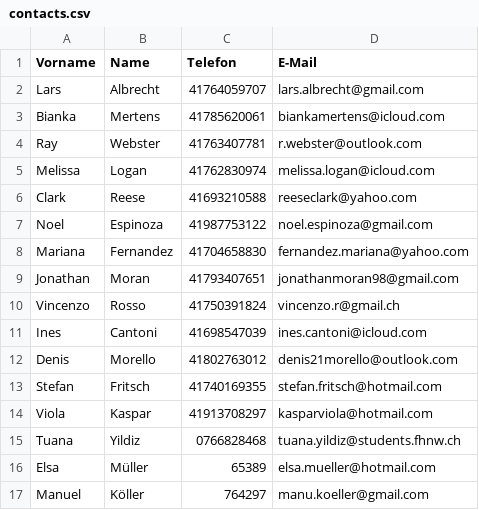
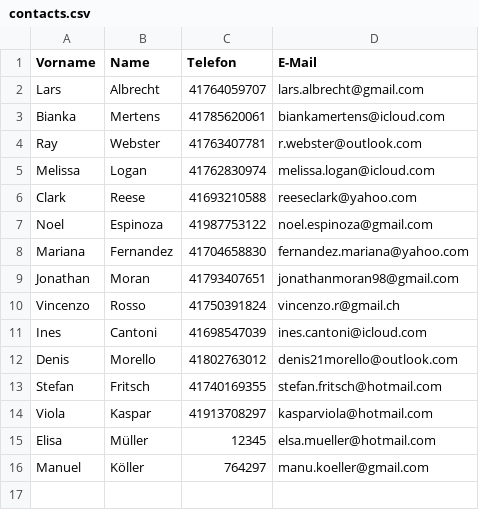
Before and after one commit to Senaa05/Programming-Project, a CSV file: contacts.csv, drawn as a sheet.

```diff
--- a/contacts.csv
+++ b/contacts.csv
@@ -14,4 +14,3 @@ Stefan;Fritsch;41740169355;stefan.fritsch@hotmail.com
 Viola;Kaspar;41913708297;kasparviola@hotmail.com
-Tuana;Yildiz;0766828468;tuana.yildiz@students.fhnw.ch
-Elsa;Müller;65389;elsa.mueller@hotmail.com
+Elisa;Müller;12345;elsa.mueller@hotmail.com
 Manuel;Köller;764297;manu.koeller@gmail.com
```
Also changed, not shown: 1 other file.
